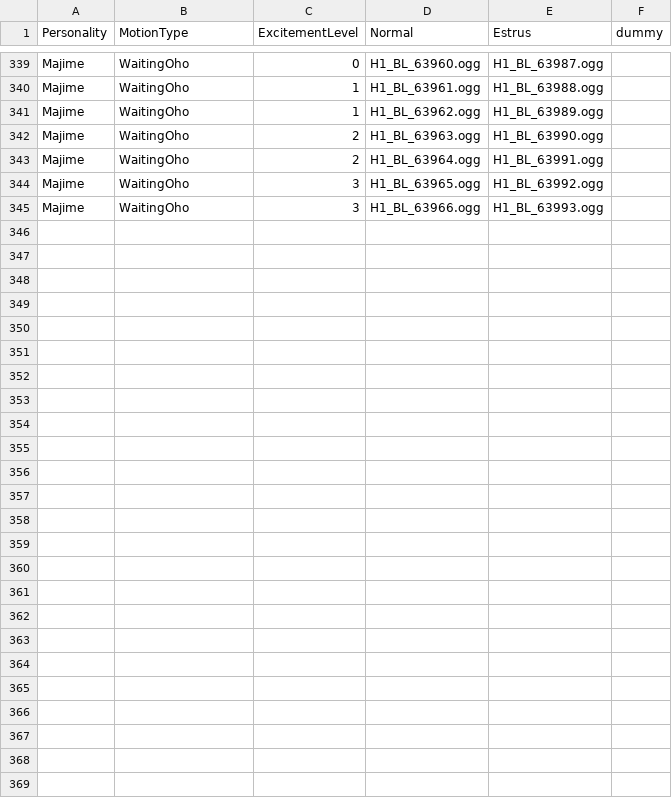
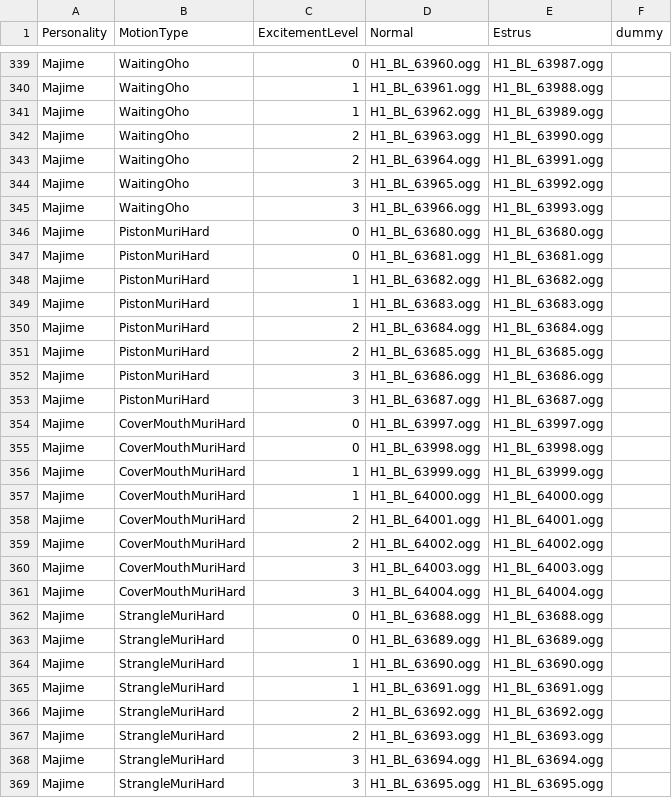
Before and after one commit to hawkeye-e/COM3D2_WildParty, a CSV file: COM3D2_WildParty/Resources/Voice_Majime.csv, drawn as a sheet; only a part is shown, gaps mark what is left out.

Commit message:
Basic Data for Scenario Triple Booking

```diff
--- a/COM3D2_WildParty/Resources/Voice_Majime.csv
+++ b/COM3D2_WildParty/Resources/Voice_Majime.csv
@@ -345 +345,25 @@ Majime,WaitingOho,3,H1_BL_63965.ogg,H1_BL_63992.ogg,
 Majime,WaitingOho,3,H1_BL_63966.ogg,H1_BL_63993.ogg,
+Majime,PistonMuriHard,0,H1_BL_63680.ogg,H1_BL_63680.ogg,
+Majime,PistonMuriHard,0,H1_BL_63681.ogg,H1_BL_63681.ogg,
+Majime,PistonMuriHard,1,H1_BL_63682.ogg,H1_BL_63682.ogg,
+Majime,PistonMuriHard,1,H1_BL_63683.ogg,H1_BL_63683.ogg,
+Majime,PistonMuriHard,2,H1_BL_63684.ogg,H1_BL_63684.ogg,
+Majime,PistonMuriHard,2,H1_BL_63685.ogg,H1_BL_63685.ogg,
+Majime,PistonMuriHard,3,H1_BL_63686.ogg,H1_BL_63686.ogg,
+Majime,PistonMuriHard,3,H1_BL_63687.ogg,H1_BL_63687.ogg,
+Majime,CoverMouthMuriHard,0,H1_BL_63997.ogg,H1_BL_63997.ogg,
+Majime,CoverMouthMuriHard,0,H1_BL_63998.ogg,H1_BL_63998.ogg,
+Majime,CoverMouthMuriHard,1,H1_BL_63999.ogg,H1_BL_63999.ogg,
+Majime,CoverMouthMuriHard,1,H1_BL_64000.ogg,H1_BL_64000.ogg,
+Majime,CoverMouthMuriHard,2,H1_BL_64001.ogg,H1_BL_64001.ogg,
+Majime,CoverMouthMuriHard,2,H1_BL_64002.ogg,H1_BL_64002.ogg,
+Majime,CoverMouthMuriHard,3,H1_BL_64003.ogg,H1_BL_64003.ogg,
+Majime,CoverMouthMuriHard,3,H1_BL_64004.ogg,H1_BL_64004.ogg,
+Majime,StrangleMuriHard,0,H1_BL_63688.ogg,H1_BL_63688.ogg,
+Majime,StrangleMuriHard,0,H1_BL_63689.ogg,H1_BL_63689.ogg,
+Majime,StrangleMuriHard,1,H1_BL_63690.ogg,H1_BL_63690.ogg,
+Majime,StrangleMuriHard,1,H1_BL_63691.ogg,H1_BL_63691.ogg,
+Majime,StrangleMuriHard,2,H1_BL_63692.ogg,H1_BL_63692.ogg,
+Majime,StrangleMuriHard,2,H1_BL_63693.ogg,H1_BL_63693.ogg,
+Majime,StrangleMuriHard,3,H1_BL_63694.ogg,H1_BL_63694.ogg,
+Majime,StrangleMuriHard,3,H1_BL_63695.ogg,H1_BL_63695.ogg,
```
Also changed, not shown: COM3D2_WildParty/Resources/Voice_Childhood.csv, COM3D2_WildParty/Resources/Voice_Genki.csv, 55 other files.
